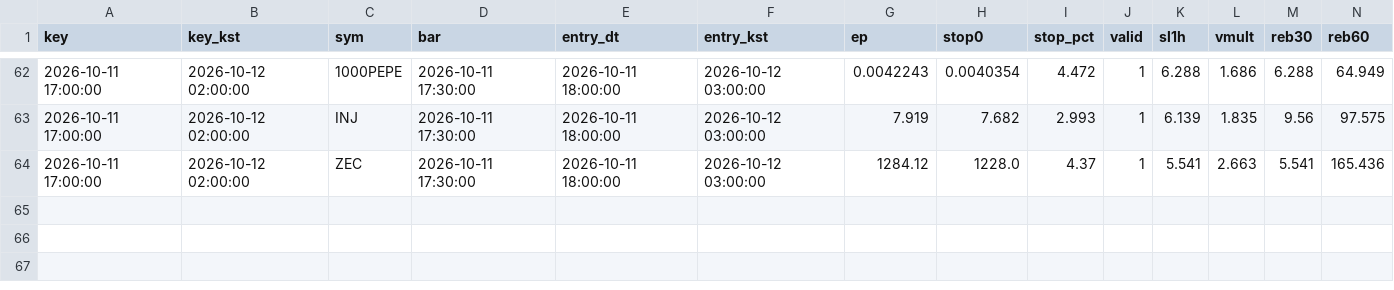
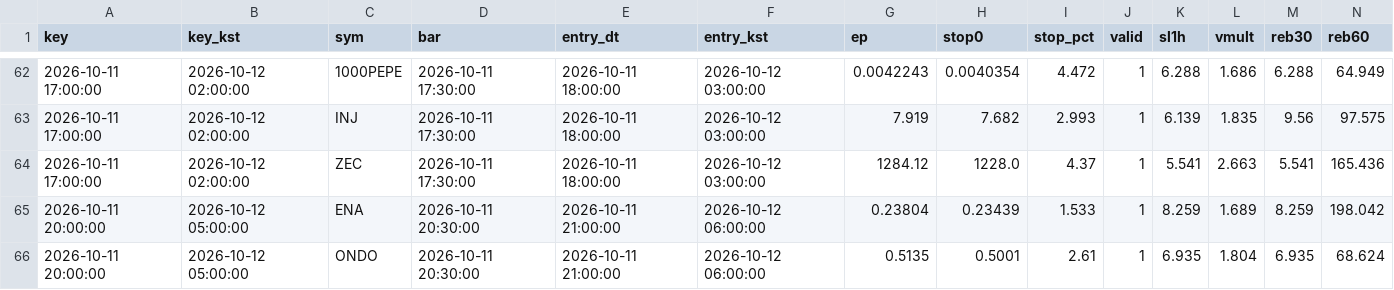
Before and after one commit to antman8422-alt/coin-forward, a CSV file: data/signals.csv, drawn as a sheet; only a part is shown, gaps mark what is left out; rows hold the shown columns only; the diff names each change by its address in the sheet, - before the commit and + after, or states it on an @@ line.

```diff
--- a/data/signals.csv
+++ b/data/signals.csv
+row 65: 2026-10-11 20:00:00 | 2026-10-12 05:00:00 | ENA | 2026-10-11 20:30:00 | 2026-10-11 21:00:00 | 2026-10-12 06:00:00 | 0.23804 | 0.23439 | 1.533 | 1 | 8.259 | 1.689 | 8.259 | 198.042
+row 66: 2026-10-11 20:00:00 | 2026-10-12 05:00:00 | ONDO | 2026-10-11 20:30:00 | 2026-10-11 21:00:00 | 2026-10-12 06:00:00 | 0.5135 | 0.5001 | 2.61 | 1 | 6.935 | 1.804 | 6.935 | 68.624
```
Also changed, not shown: data/regime.csv, data/runs.csv, 3 other files.
